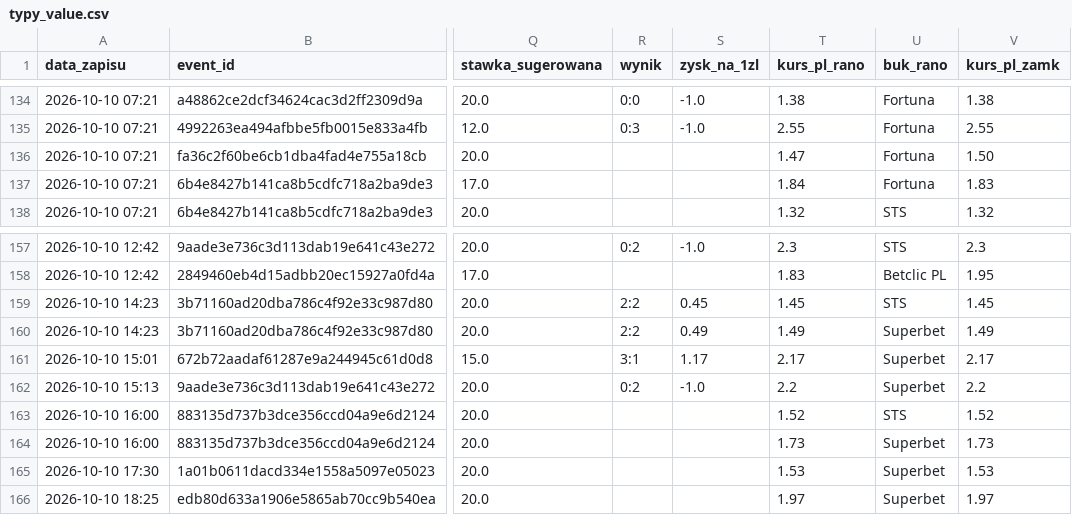
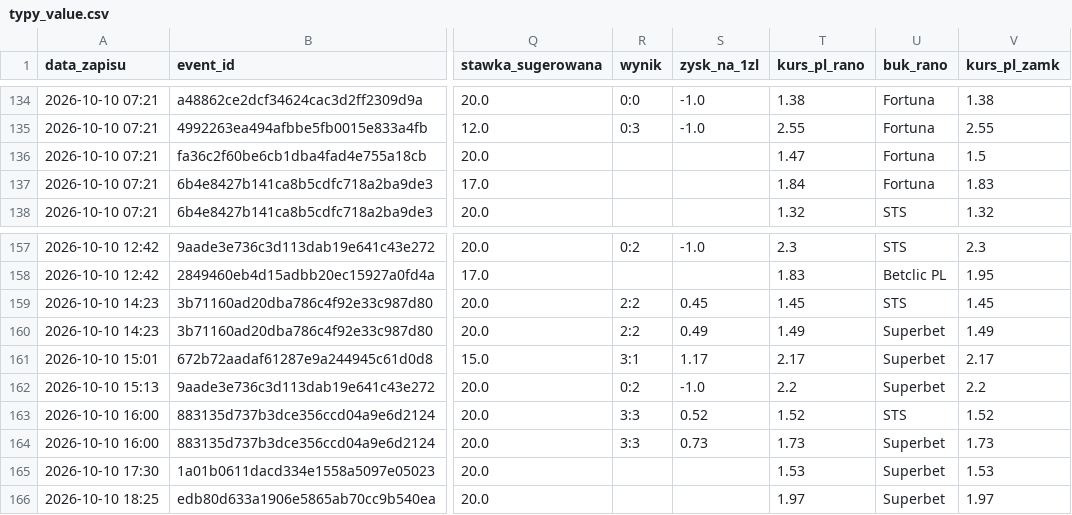
Before and after one commit to lewym90/typer, a CSV file: docs/data/typy_value.csv, drawn as a sheet; only a part is shown, gaps mark what is left out; the diff names each change by its address in the sheet, - before the commit and + after, or states it on an @@ line.

```diff
--- a/docs/data/typy_value.csv
+++ b/docs/data/typy_value.csv
-V136 (kurs_pl_zamk): 1.50
+V136 (kurs_pl_zamk): 1.5
-R163:R164 (wynik): (empty)
+R163:R164 (wynik): 3:3
-S163 (zysk_na_1zl): (empty)
+S163 (zysk_na_1zl): 0.52
-S164 (zysk_na_1zl): (empty)
+S164 (zysk_na_1zl): 0.73
```
Also changed, not shown: docs/data/typy_inne.csv, docs/data/typy_pewne.csv, 6 other files.
